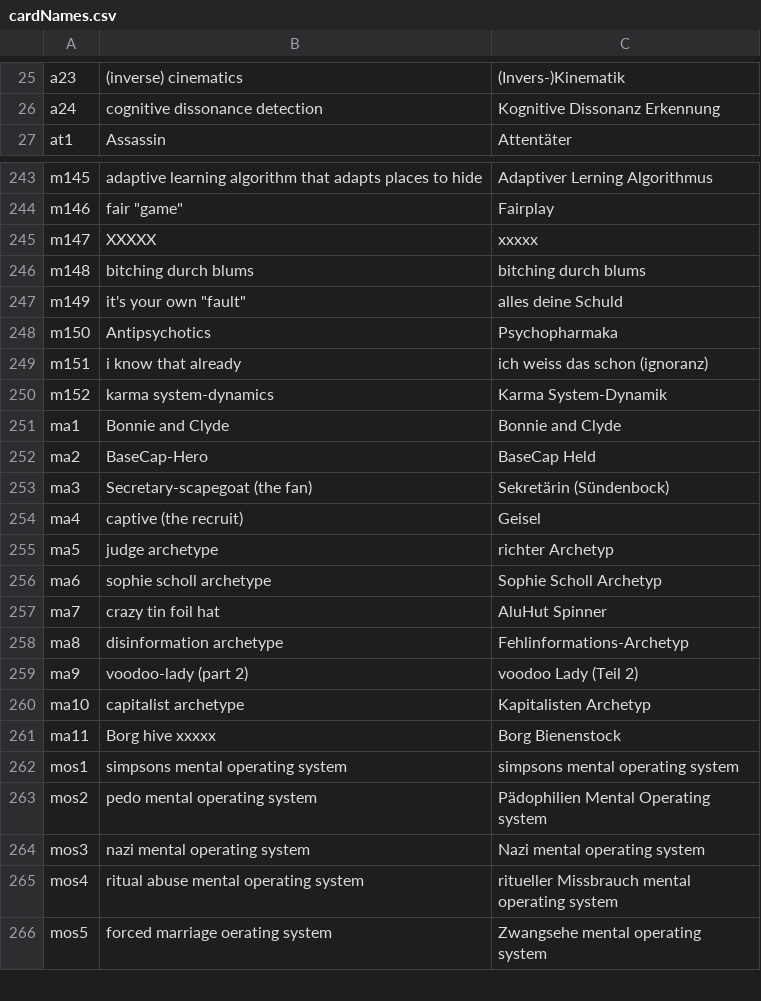
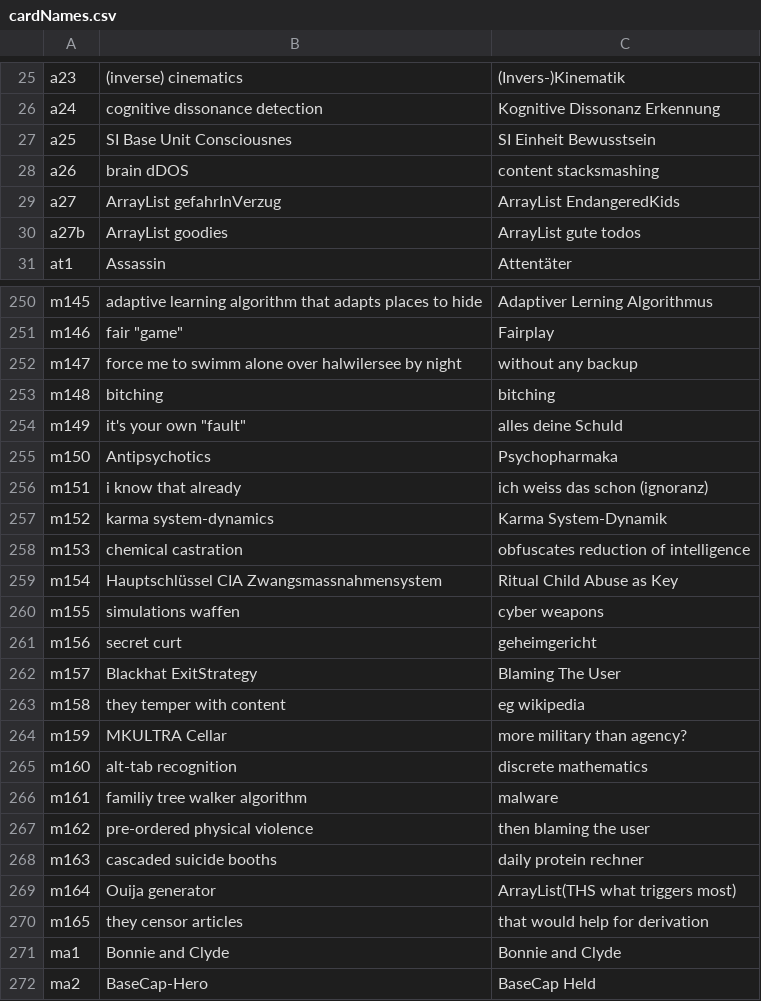
Before and after one commit to HackersCardgame/HackersCardgame25, a CSV file: jpg/EN/cardNames.csv, drawn as a sheet; only a part is shown, gaps mark what is left out; the shorter side is filled out with more unchanged rows; the diff covers the shown part only.

```diff
--- a/jpg/EN/cardNames.csv
+++ b/jpg/EN/cardNames.csv
@@ -26,2 +26,6 @@ a23,(inverse) cinematics,(Invers-)Kinematik
 a24,cognitive dissonance detection,Kognitive Dissonanz Erkennung
+a25,SI Base Unit Consciousnes,SI Einheit Bewusstsein
+a26,brain dDOS,content stacksmashing
+a27,ArrayList gefahrInVerzug,ArrayList EndangeredKids
+a27b,ArrayList goodies,ArrayList gute todos
 at1,Assassin,Attentäter
@@ -244,4 +251,4 @@ m145,adaptive learning algorithm that adapts places to hide,Adaptiver Lerning Al
 m146,"fair" "game","Fairplay"
-m147,XXXXX,xxxxx
-m148,bitching durch blums,bitching durch blums
+m147,force me to swimm alone over halwilersee by night, without any backup
+m148,bitching,bitching
 m149,it's your own "fault",alles deine Schuld
@@ -250,2 +257,15 @@ m151,i know that already,ich weiss das schon (ignoranz)
 m152,karma system-dynamics,Karma System-Dynamik
+m153,chemical castration,obfuscates reduction of intelligence
+m154,Hauptschlüssel CIA Zwangsmassnahmensystem,Ritual Child Abuse as Key
+m155,simulations waffen,cyber weapons
+m156,secret curt,geheimgericht
+m157,Blackhat ExitStrategy,Blaming The User
+m158,they temper with content,eg wikipedia
+m159,MKULTRA Cellar,more military than agency?
+m160,alt-tab recognition,discrete mathematics
+m161,familiy tree walker algorithm,malware
+m162,pre-ordered physical violence,then blaming the user
+m163,cascaded suicide booths,daily protein rechner
+m164,Ouija generator,ArrayList(THS what triggers most)
+m165,they censor articles,that would help for derivation
 ma1,Bonnie and Clyde,Bonnie and Clyde
```
Also changed, not shown: 19 added rows, 1 moved row and 10 edited cells elsewhere in this file, 5 other files.
